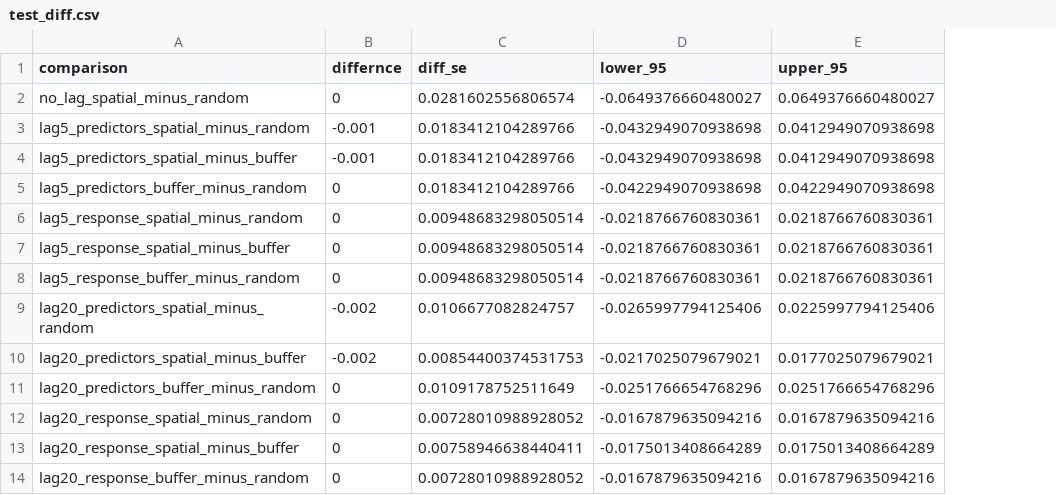
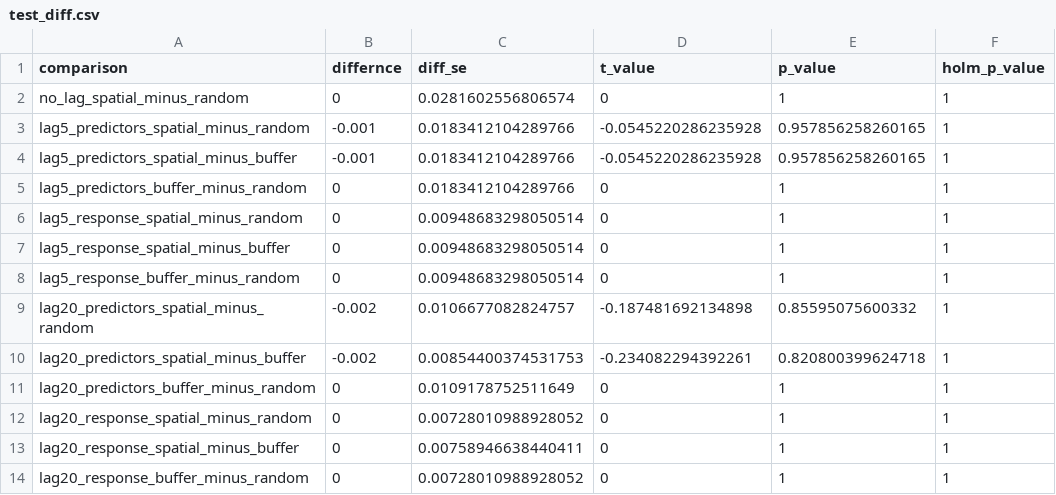
Before and after one commit to MarkMData/Dissertation-data, a CSV file: cali_results/test_diff.csv, drawn as a sheet; removed rows and columns are numbered as before the commit, all else as after; the diff names each change by its address in the sheet, - before the commit and + after, or states it on an @@ line.

```diff
--- a/cali_results/test_diff.csv
+++ b/cali_results/test_diff.csv
-column D (lower_95), rows 2-14: -0.0649376660480027 | -0.0432949070938698 | -0.0432949070938698 | -0.0422949070938698 | -0.0218766760830361 | -0.0218766760830361 | -0.0218766760830361 | -0.0265997794125406 | -0.0217025079679021 | -0.0251766654768296 | -0.0167879635094216 | -0.0175013408664289 | -0.0167879635094216
-column E (upper_95), rows 2-14: 0.0649376660480027 | 0.0412949070938698 | 0.0412949070938698 | 0.0422949070938698 | 0.0218766760830361 | 0.0218766760830361 | 0.0218766760830361 | 0.0225997794125406 | 0.0177025079679021 | 0.0251766654768296 | 0.0167879635094216 | 0.0175013408664289 | 0.0167879635094216
+column D (t_value), rows 2-14: 0 | -0.0545220286235928 | -0.0545220286235928 | 0 | 0 | 0 | 0 | -0.187481692134898 | -0.234082294392261 | 0 | 0 | 0 | 0
+column E (p_value), rows 2-14: 1 | 0.957856258260165 | 0.957856258260165 | 1 | 1 | 1 | 1 | 0.85595075600332 | 0.820800399624718 | 1 | 1 | 1 | 1
+column F (holm_p_value), rows 2-14: all 1
```
Also changed, not shown: cali_results/valid_diff.csv, 1 other file.
